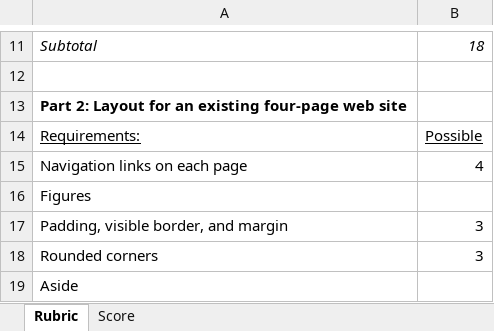
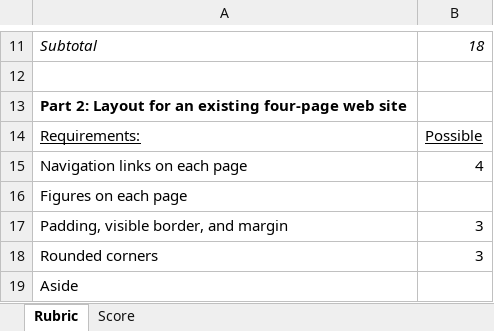
Before and after one commit to LCC-CIT/CIS195-CourseMaterials, an Excel workbook: LabStarters/Lab05/Lab5Rubric_8wk.xlsx, sheet Rubric, drawn as a sheet; only a part is shown, gaps mark what is left out; values as stored, in another font and other column widths than the file's, no borders; the diff names each change by its address in the sheet, - before the commit and + after, or states it on an @@ line.

Commit message:
Updated rubric and various lecture notes

```diff
--- a/LabStarters/Lab05/Lab5Rubric_8wk.xlsx (sheet Rubric)
+++ b/LabStarters/Lab05/Lab5Rubric_8wk.xlsx (sheet Rubric)
-A16: Figures
+A16: Figures on each page
```
Also changed, not shown: sheet Score, 7 other files.
